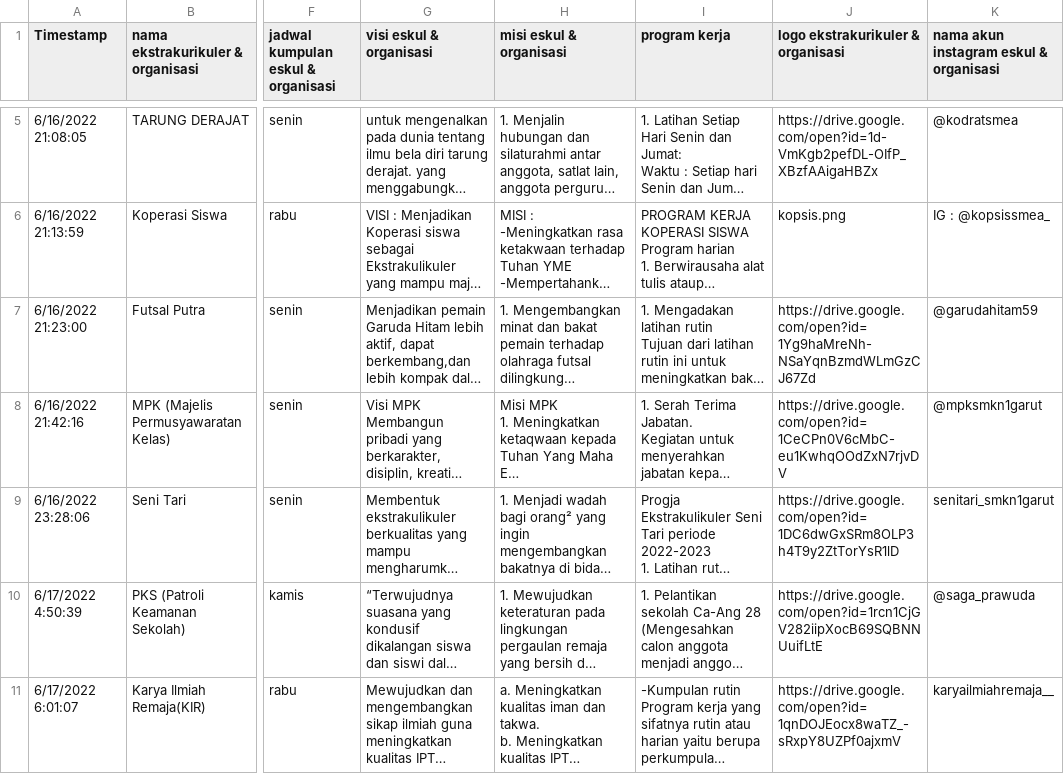
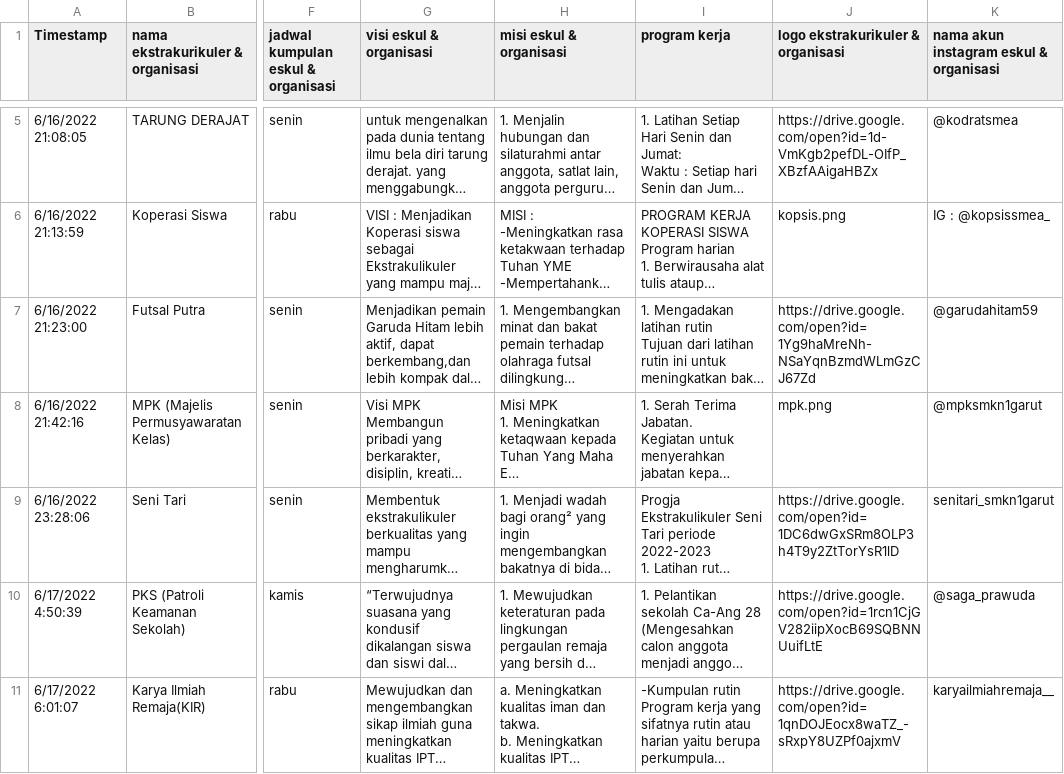
Before and after one commit to itclub-one/eskul-next, a CSV file: data/data_eskul.csv, drawn as a sheet; only a part is shown, gaps mark what is left out; long unchanged cells end in …; the diff names each change by its address in the sheet, - before the commit and + after, or states it on an @@ line.

Commit message:
chore: test

```diff
--- a/data/data_eskul.csv
+++ b/data/data_eskul.csv
-J8: https://drive.google.com/open?id=1CeCPn0V6cMbC-eu1KwhqOOdZxN7rjvDV
+J8: mpk.png
```
